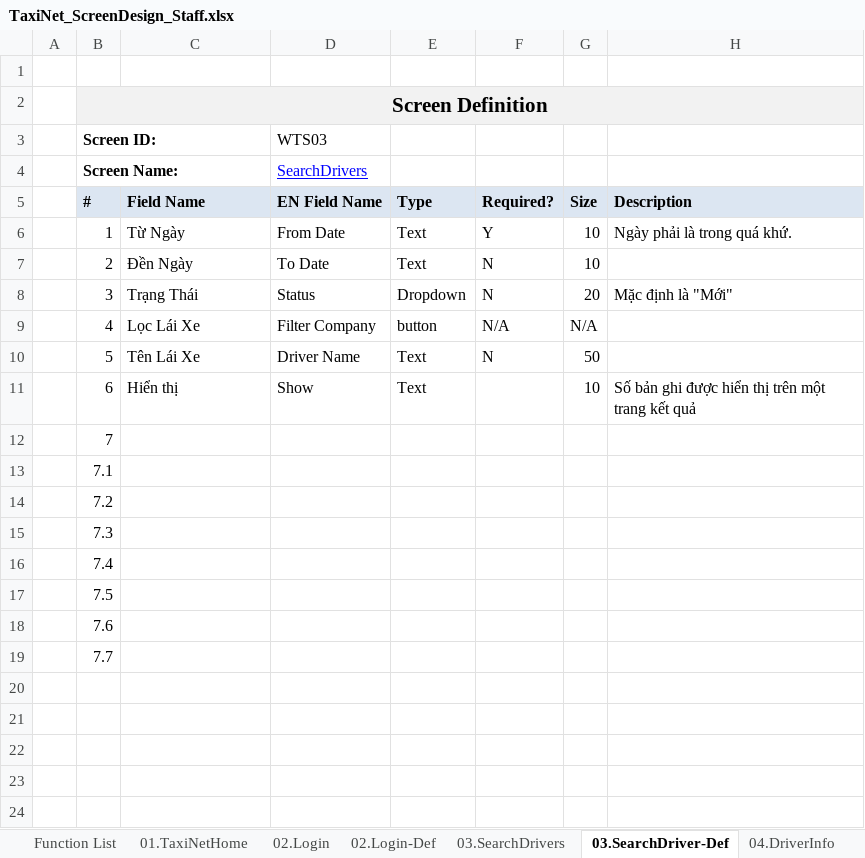
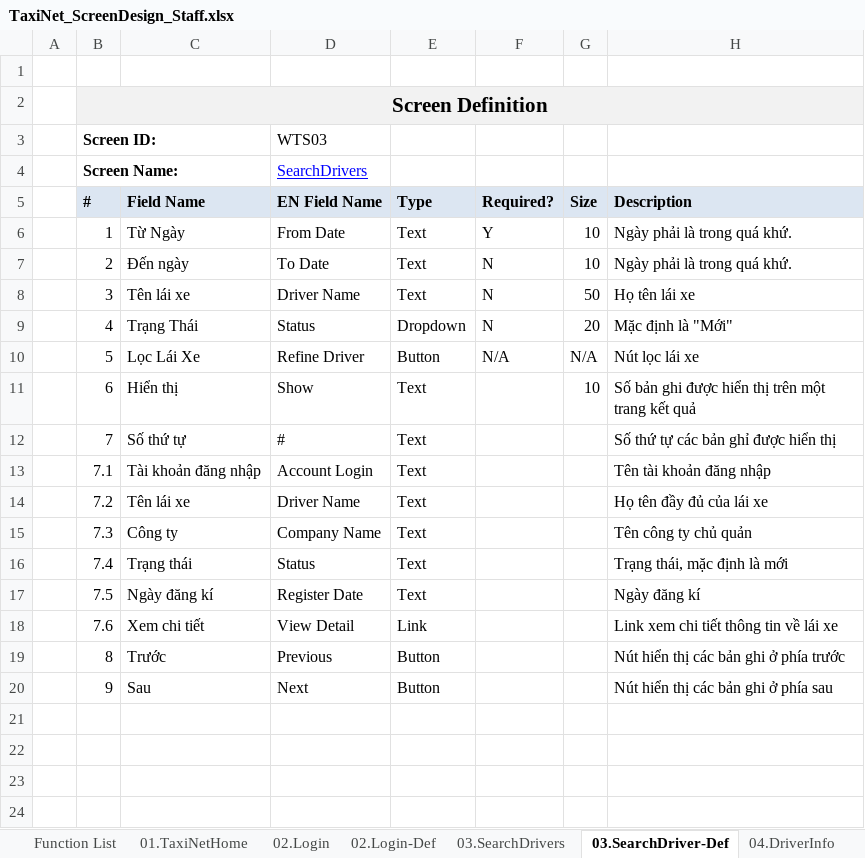
Before and after one commit to sangnvus/tns-project, an Excel workbook: WIP/Documents/Requirements/Mockup/Web/TaxiNet_ScreenDesign_Staff.xlsx, sheet 03.SearchDriver-Def, drawn as a sheet; only a part is shown; values as stored, in another font and other column widths than the file's, no borders; removed rows and columns are numbered as before the commit, all else as after; the diff names each change by its address in the sheet, - before the commit and + after, or states it on an @@ line.

```diff
--- a/WIP/Documents/Requirements/Mockup/Web/TaxiNet_ScreenDesign_Staff.xlsx (sheet 03.SearchDriver-Def)
+++ b/WIP/Documents/Requirements/Mockup/Web/TaxiNet_ScreenDesign_Staff.xlsx (sheet 03.SearchDriver-Def)
-C7 (Field Name): Đền Ngày
+C7 (Field Name): Đến ngày
-H7 (Description): (empty)
+H7 (Description): Ngày phải là trong quá khứ.
+row 8:  | 3 | Tên lái xe | Driver Name | Text | N | 50 | Họ tên lái xe
-B9 (#): 3
+B9 (#): 4
-B10 (#): 4
+B10 (#): 5
-D10 (EN Field Name): Filter Company
+D10 (EN Field Name): Refine Driver
-E10 (Type): button
+E10 (Type): Button
-H10 (Description): (empty)
+H10 (Description): Nút lọc lái xe
-row 10:  | 5 | Tên Lái Xe | Driver Name | Text | N | 50
-row 12:  | 7
-row 13:  | 7.1
-row 14:  | 7.2
-row 15:  | 7.3
-row 16:  | 7.4
-row 17:  | 7.5
-row 18:  | 7.6
-row 19:  | 7.7
-row 12: (empty)
+row 12:  | 7 | Số thứ tự | # | Text |  |  | Số thứ tự các bản ghỉ được hiển thị
+row 13:  | 7.1 | Tài khoản đăng nhập | Account Login | Text |  |  | Tên tài khoản đăng nhập
+row 14:  | 7.2 | Tên lái xe | Driver Name | Text |  |  | Họ tên đầy đủ của lái xe
+row 15:  | 7.3 | Công ty | Company Name | Text |  |  | Tên công ty chủ quản
+row 16:  | 7.4 | Trạng thái | Status | Text |  |  | Trạng thái, mặc định là mới
+row 17:  | 7.5 | Ngày đăng kí | Register Date | Text |  |  | Ngày đăng kí
+row 18:  | 7.6 | Xem chi tiết | View Detail | Link |  |  | Link xem chi tiết thông tin về lái xe
+row 19:  | 8 | Trước | Previous | Button |  |  | Nút hiển thị các bản ghi ở phía trước
+row 20:  | 9 | Sau | Next | Button |  |  | Nút hiển thị các bản ghi ở phía sau
```
Also changed, not shown: sheet 04.DriverInfo-Def, sheet 02.Login-Def, sheet 05.SearchCompany-Def, other sheet tabs.
